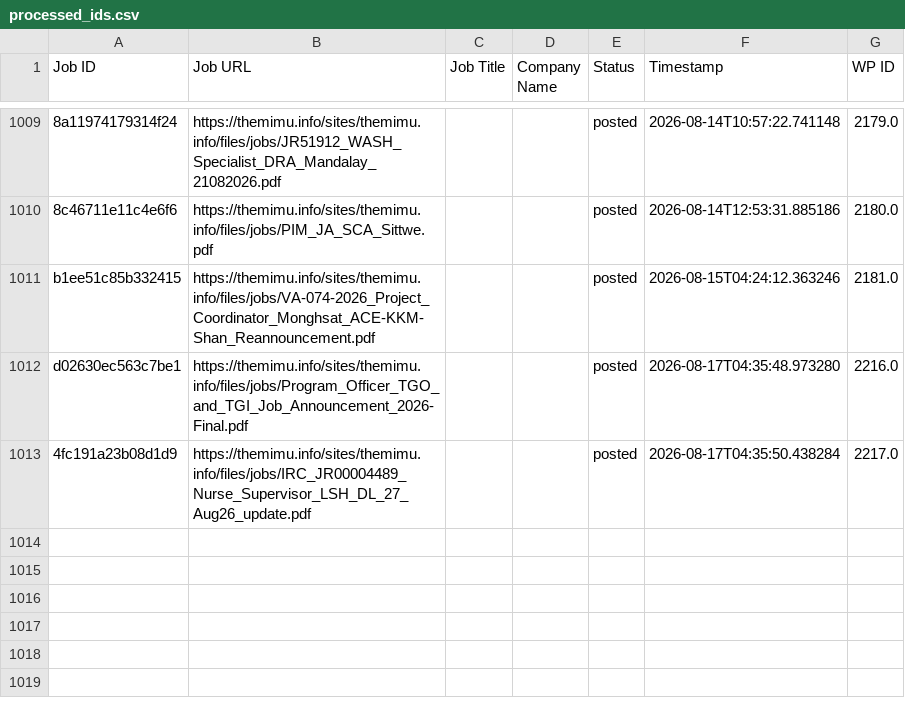
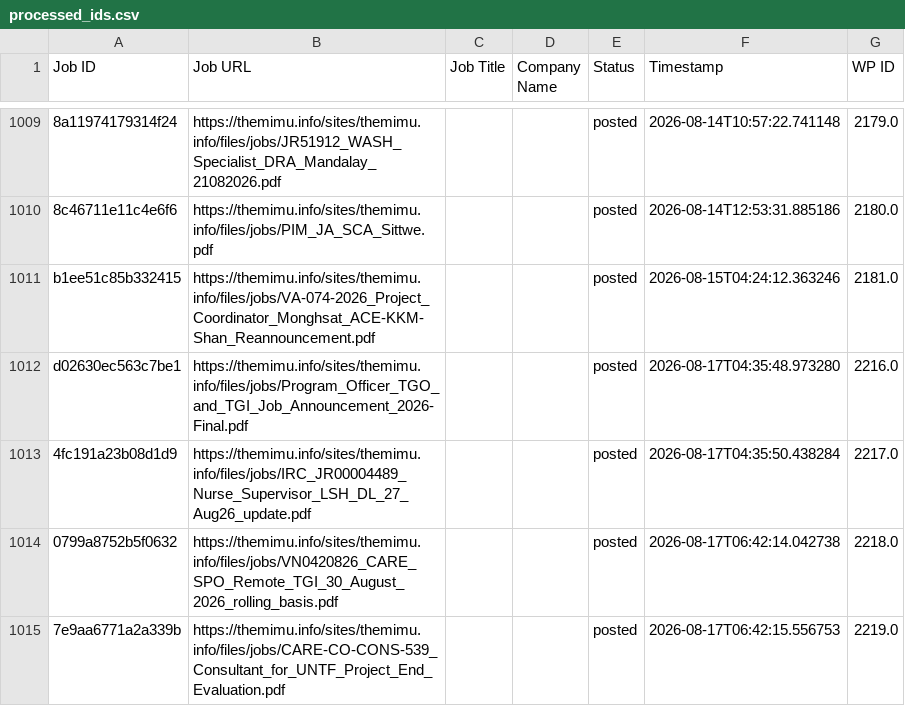
Before and after one commit to projectfetcher/mm, a CSV file: processed_ids.csv, drawn as a sheet; only a part is shown, gaps mark what is left out.

```diff
--- a/processed_ids.csv
+++ b/processed_ids.csv
@@ -1013 +1013,3 @@ d02630ec563c7be1,https://themimu.info/sites/themimu.info/files/jobs/Program_Offi
 4fc191a23b08d1d9,https://themimu.info/sites/themimu.info/files/jobs/IRC_JR00004489_Nurse_Supervisor_LSH_DL_27_Aug26_update.pdf,,,posted,2026-08-17T04:35:50.438284,2217.0
+0799a8752b5f0632,https://themimu.info/sites/themimu.info/files/jobs/VN0420826_CARE_SPO_Remote_TGI_30_August_2026_rolling_basis.pdf,,,posted,2026-08-17T06:42:14.042738,2218.0
+7e9aa6771a2a339b,https://themimu.info/sites/themimu.info/files/jobs/CARE-CO-CONS-539_Consultant_for_UNTF_Project_End_Evaluation.pdf,,,posted,2026-08-17T06:42:15.556753,2219.0
```
